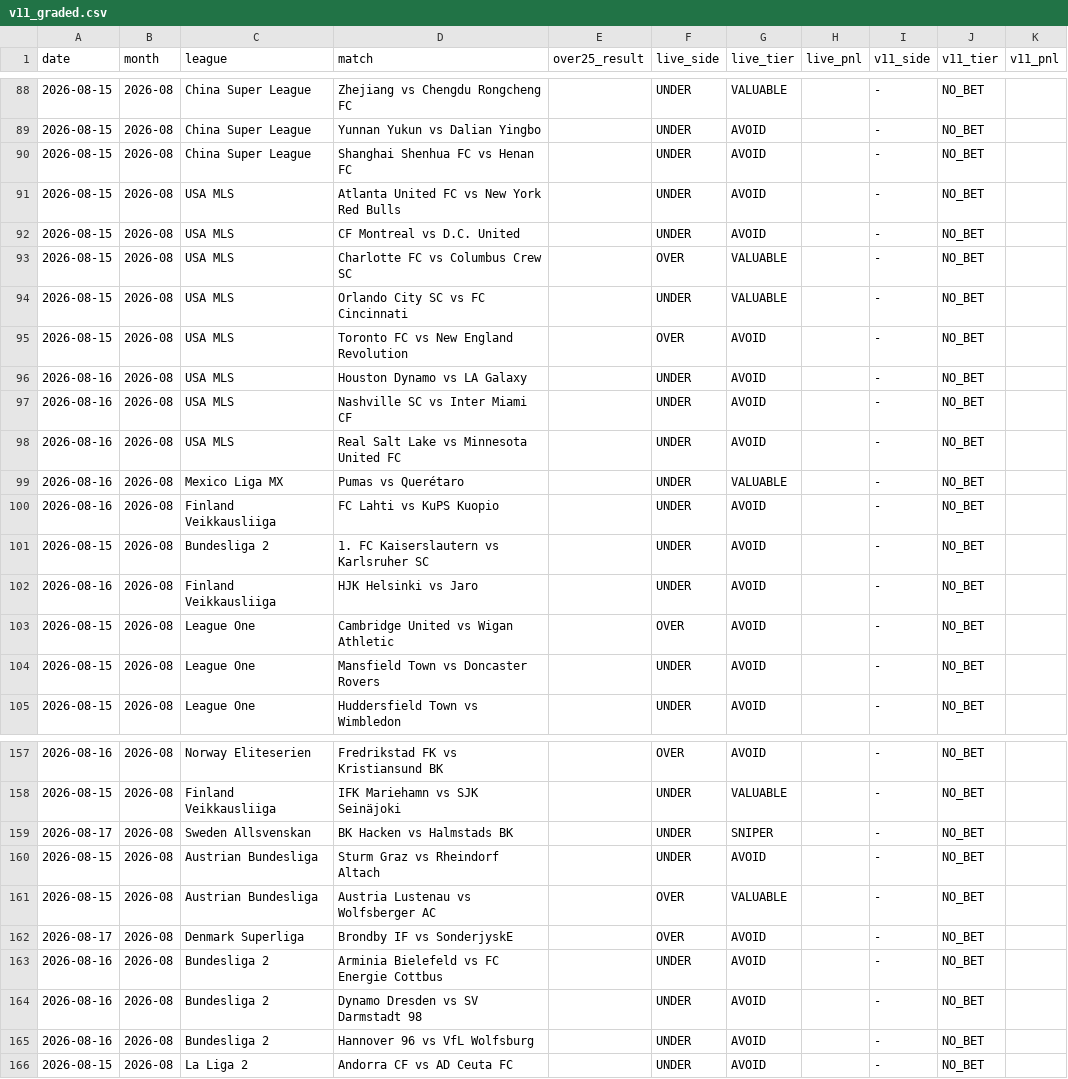
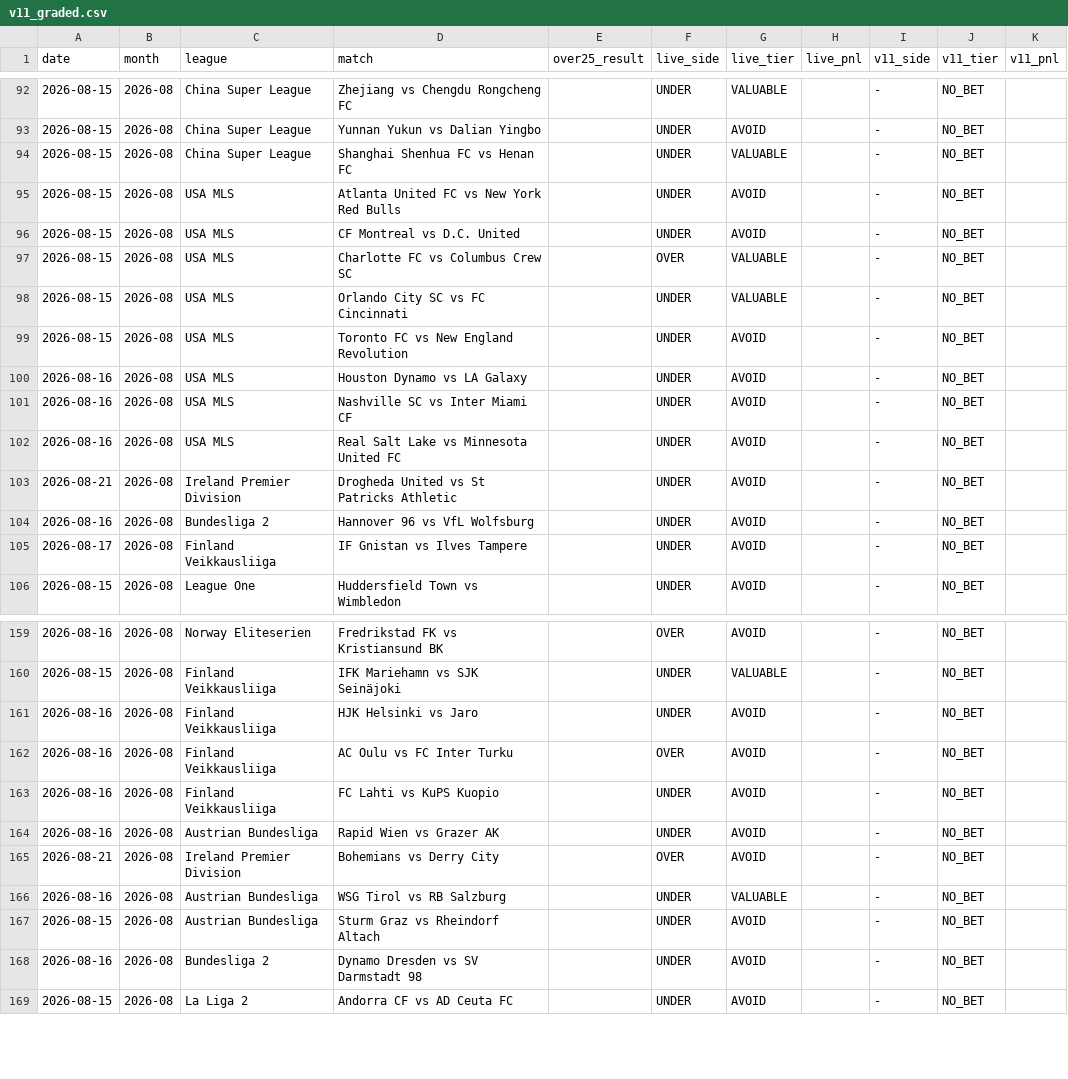
Before and after one commit to NevixAA/wowza_v11, a CSV file: output/v11_graded.csv, drawn as a sheet; only a part is shown, gaps mark what is left out; the diff covers the shown part only.

```diff
--- a/output/v11_graded.csv
+++ b/output/v11_graded.csv
@@ -89,3 +93,3 @@ date,month,league,match,over25_result,live_side,live_tier,live_pnl,v11_side,v11_
 2026-08-15,2026-08,China Super League,Yunnan Yukun vs Dalian Yingbo,,UNDER,AVOID,,-,NO_BET,
-2026-08-15,2026-08,China Super League,Shanghai Shenhua FC vs Henan FC,,UNDER,AVOID,,-,NO_BET,
+2026-08-15,2026-08,China Super League,Shanghai Shenhua FC vs Henan FC,,UNDER,VALUABLE,,-,NO_BET,
 2026-08-15,2026-08,USA MLS,Atlanta United FC vs New York Red Bulls,,UNDER,AVOID,,-,NO_BET,
@@ -94,3 +98,3 @@ date,month,league,match,over25_result,live_side,live_tier,live_pnl,v11_side,v11_
 2026-08-15,2026-08,USA MLS,Orlando City SC vs FC Cincinnati,,UNDER,VALUABLE,,-,NO_BET,
-2026-08-15,2026-08,USA MLS,Toronto FC vs New England Revolution,,OVER,AVOID,,-,NO_BET,
+2026-08-15,2026-08,USA MLS,Toronto FC vs New England Revolution,,UNDER,AVOID,,-,NO_BET,
 2026-08-16,2026-08,USA MLS,Houston Dynamo vs LA Galaxy,,UNDER,AVOID,,-,NO_BET,
@@ -98,8 +102,5 @@ date,month,league,match,over25_result,live_side,live_tier,live_pnl,v11_side,v11_
 2026-08-16,2026-08,USA MLS,Real Salt Lake vs Minnesota United FC,,UNDER,AVOID,,-,NO_BET,
-2026-08-16,2026-08,Mexico Liga MX,Pumas vs Querétaro,,UNDER,VALUABLE,,-,NO_BET,
-2026-08-16,2026-08,Finland Veikkausliiga,FC Lahti vs KuPS Kuopio,,UNDER,AVOID,,-,NO_BET,
-2026-08-15,2026-08,Bundesliga 2,1. FC Kaiserslautern vs Karlsruher SC,,UNDER,AVOID,,-,NO_BET,
-2026-08-16,2026-08,Finland Veikkausliiga,HJK Helsinki vs Jaro,,UNDER,AVOID,,-,NO_BET,
-2026-08-15,2026-08,League One,Cambridge United vs Wigan Athletic,,OVER,AVOID,,-,NO_BET,
-2026-08-15,2026-08,League One,Mansfield Town vs Doncaster Rovers,,UNDER,AVOID,,-,NO_BET,
+2026-08-21,2026-08,Ireland Premier Division,Drogheda United vs St Patricks Athletic,,UNDER,AVOID,,-,NO_BET,
+2026-08-16,2026-08,Bundesliga 2,Hannover 96 vs VfL Wolfsburg,,UNDER,AVOID,,-,NO_BET,
+2026-08-17,2026-08,Finland Veikkausliiga,IF Gnistan vs Ilves Tampere,,UNDER,AVOID,,-,NO_BET,
 2026-08-15,2026-08,League One,Huddersfield Town vs Wimbledon,,UNDER,AVOID,,-,NO_BET,
@@ -158,9 +160,10 @@ date,month,league,match,over25_result,live_side,live_tier,live_pnl,v11_side,v11_
 2026-08-15,2026-08,Finland Veikkausliiga,IFK Mariehamn vs SJK Seinäjoki,,UNDER,VALUABLE,,-,NO_BET,
-2026-08-17,2026-08,Sweden Allsvenskan,BK Hacken vs Halmstads BK,,UNDER,SNIPER,,-,NO_BET,
+2026-08-16,2026-08,Finland Veikkausliiga,HJK Helsinki vs Jaro,,UNDER,AVOID,,-,NO_BET,
+2026-08-16,2026-08,Finland Veikkausliiga,AC Oulu vs FC Inter Turku,,OVER,AVOID,,-,NO_BET,
+2026-08-16,2026-08,Finland Veikkausliiga,FC Lahti vs KuPS Kuopio,,UNDER,AVOID,,-,NO_BET,
+2026-08-16,2026-08,Austrian Bundesliga,Rapid Wien vs Grazer AK,,UNDER,AVOID,,-,NO_BET,
+2026-08-21,2026-08,Ireland Premier Division,Bohemians vs Derry City,,OVER,AVOID,,-,NO_BET,
+2026-08-16,2026-08,Austrian Bundesliga,WSG Tirol vs RB Salzburg,,UNDER,VALUABLE,,-,NO_BET,
 2026-08-15,2026-08,Austrian Bundesliga,Sturm Graz vs Rheindorf Altach,,UNDER,AVOID,,-,NO_BET,
-2026-08-15,2026-08,Austrian Bundesliga,Austria Lustenau vs Wolfsberger AC,,OVER,VALUABLE,,-,NO_BET,
-2026-08-17,2026-08,Denmark Superliga,Brondby IF vs SonderjyskE,,OVER,AVOID,,-,NO_BET,
-2026-08-16,2026-08,Bundesliga 2,Arminia Bielefeld vs FC Energie Cottbus,,UNDER,AVOID,,-,NO_BET,
 2026-08-16,2026-08,Bundesliga 2,Dynamo Dresden vs SV Darmstadt 98,,UNDER,AVOID,,-,NO_BET,
-2026-08-16,2026-08,Bundesliga 2,Hannover 96 vs VfL Wolfsburg,,UNDER,AVOID,,-,NO_BET,
 2026-08-15,2026-08,La Liga 2,Andorra CF vs AD Ceuta FC,,UNDER,AVOID,,-,NO_BET,
```
Also changed, not shown: 4 added rows, 27 moved rows and 14 edited cells elsewhere in this file, output/v11_shadow_log.csv.
